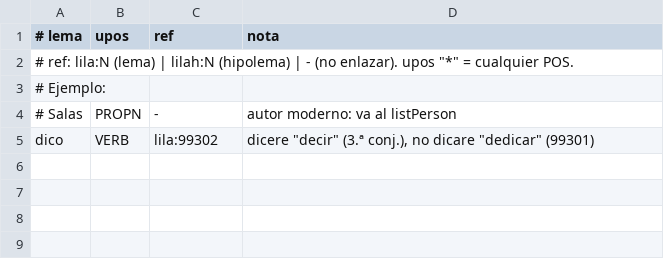
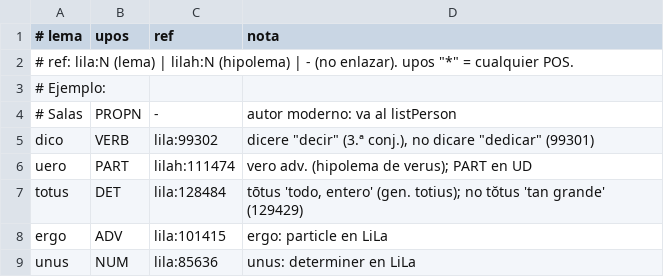
Before and after one commit to afvial/onate, a TSV file: lila/excepciones.tsv, drawn as a sheet.

Commit message:
fix(lila): excepciones (dico, uero, totus, ergo, unus), omitir números romanos, NUM→determiner; venditorem en nlp_corrections

```diff
--- a/lila/excepciones.tsv
+++ b/lila/excepciones.tsv
@@ -5 +5,5 @@
 dico	VERB	lila:99302	dicere "decir" (3.ª conj.), no dicare "dedicar" (99301)
+uero	PART	lilah:111474	vero adv. (hipolema de verus); PART en UD
+totus	DET	lila:128484	tōtus 'todo, entero' (gen. totius); no tŏtus 'tan grande' (129429)
+ergo	ADV	lila:101415	ergo: particle en LiLa
+unus	NUM	lila:85636	unus: determiner en LiLa
```
Also changed, not shown: lila/paginas/pg_63_35_izq.tsv, lila/paginas/pg_63_36_izq.tsv, 45 other files.
